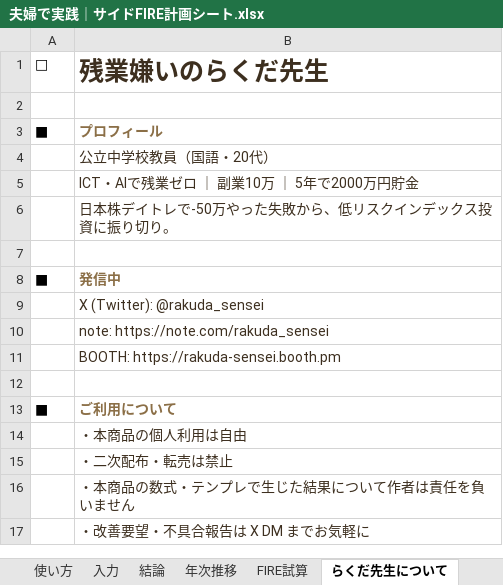
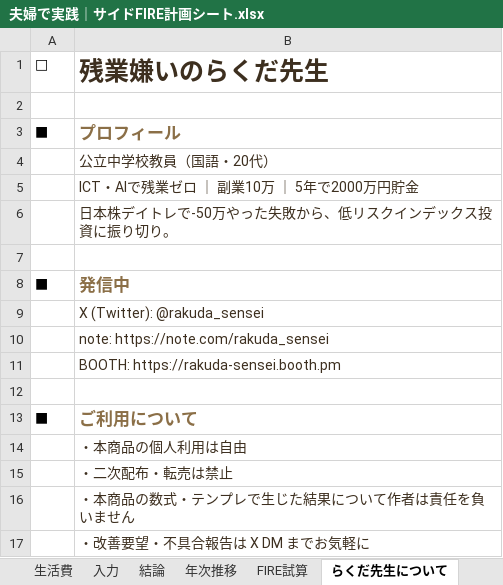
Before and after one commit to gamigamiigami/Workspace, an Excel workbook: projects/rakuda-sensei/products/digital/夫婦で実践｜サイドFIRE計画シート.xlsx, sheet らくだ先生について, drawn as a sheet; values as stored, in another font and other column widths than the file's, no borders; the diff names each change by its address in the sheet, - before the commit and + after, or states it on an @@ line.

```diff
--- a/projects/rakuda-sensei/products/digital/夫婦で実践｜サイドFIRE計画シート.xlsx (sheet らくだ先生について)
+++ b/projects/rakuda-sensei/products/digital/夫婦で実践｜サイドFIRE計画シート.xlsx (sheet らくだ先生について)
+sheet tab: 生活費
@@ B3 text size: larger @@
@@ B8 text size: larger @@
@@ B13 text size: larger @@
```
Also changed, not shown: sheet 結論, sheet 年次推移, sheet 入力, sheet FIRE試算, sheet 使い方, 3 other files.
